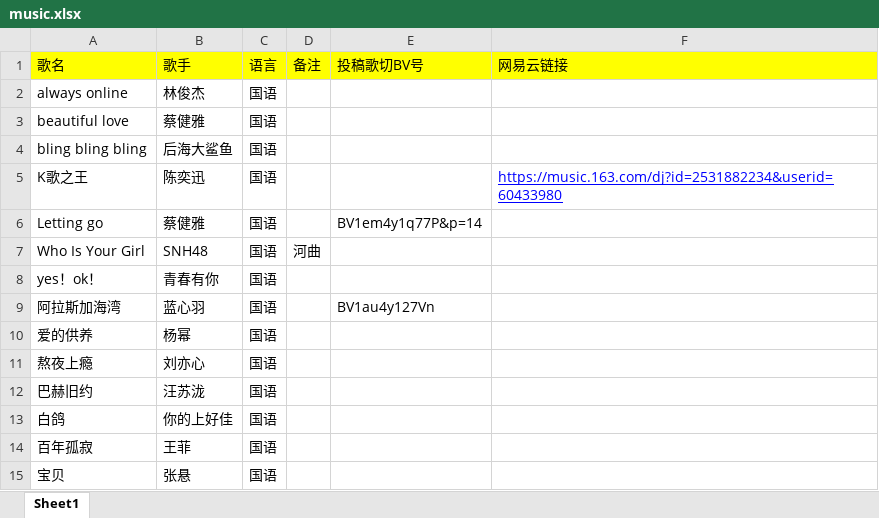
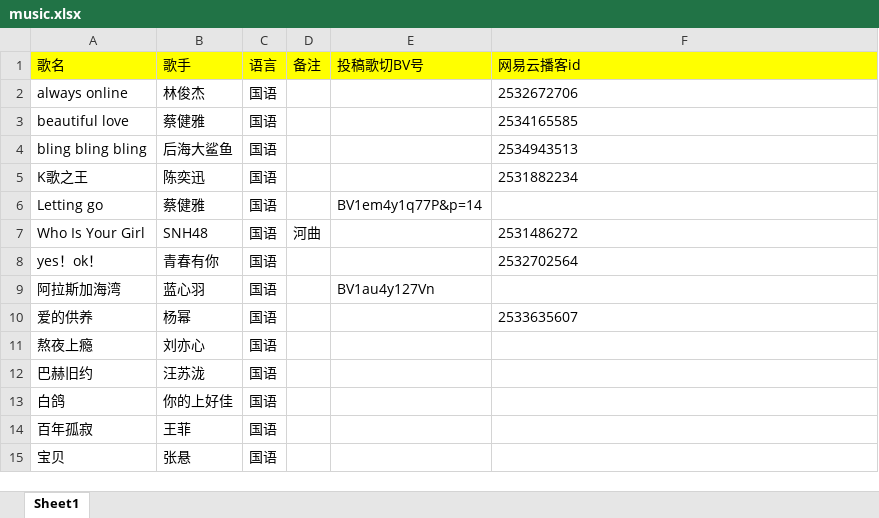
Before and after one commit to Rndlab/vup-song-list-main, an Excel workbook: scripts/music.xlsx, sheet Sheet1, drawn as a sheet; only a part is shown; values as stored, in another font and other column widths than the file's, no borders; the diff names each change by its address in the sheet, - before the commit and + after, or states it on an @@ line.

```diff
--- a/scripts/music.xlsx (sheet Sheet1)
+++ b/scripts/music.xlsx (sheet Sheet1)
-F1: 网易云链接
+F1: 网易云播客id
-F2 (网易云播客id): (empty)
+F2 (网易云播客id): 2532672706
-F3 (网易云播客id): (empty)
+F3 (网易云播客id): 2534165585
-F4 (网易云播客id): (empty)
+F4 (网易云播客id): 2534943513
-F5 (网易云播客id): https://music.163.com/dj?id=2531882234&userid=60433980
+F5 (网易云播客id): 2531882234
@@ F5 underline: on → off, text colour: #0000FF → black @@
-F7 (网易云播客id): (empty)
+F7 (网易云播客id): 2531486272
-F8 (网易云播客id): (empty)
+F8 (网易云播客id): 2532702564
-F10 (网易云播客id): (empty)
+F10 (网易云播客id): 2533635607
```
Also changed, not shown: 4 other files.
